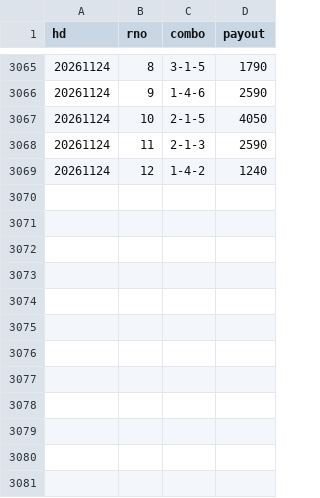
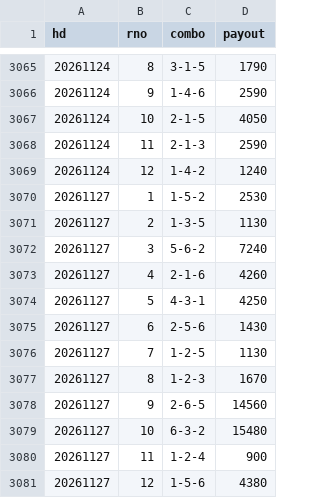
Before and after one commit to shigezou926/pallas-mercato-7k9, a CSV file: docs/payouts/todaPayouts.csv, drawn as a sheet; only a part is shown, gaps mark what is left out; the diff names each change by its address in the sheet, - before the commit and + after, or states it on an @@ line.

```diff
--- a/docs/payouts/todaPayouts.csv
+++ b/docs/payouts/todaPayouts.csv
+row 3070: 20261127 | 1 | 1-5-2 | 2530
+row 3071: 20261127 | 2 | 1-3-5 | 1130
+row 3072: 20261127 | 3 | 5-6-2 | 7240
+row 3073: 20261127 | 4 | 2-1-6 | 4260
+row 3074: 20261127 | 5 | 4-3-1 | 4250
+row 3075: 20261127 | 6 | 2-5-6 | 1430
+row 3076: 20261127 | 7 | 1-2-5 | 1130
+row 3077: 20261127 | 8 | 1-2-3 | 1670
+row 3078: 20261127 | 9 | 2-6-5 | 14560
+row 3079: 20261127 | 10 | 6-3-2 | 15480
+row 3080: 20261127 | 11 | 1-2-4 | 900
+row 3081: 20261127 | 12 | 1-5-6 | 4380
```
Also changed, not shown: 1 other file.
